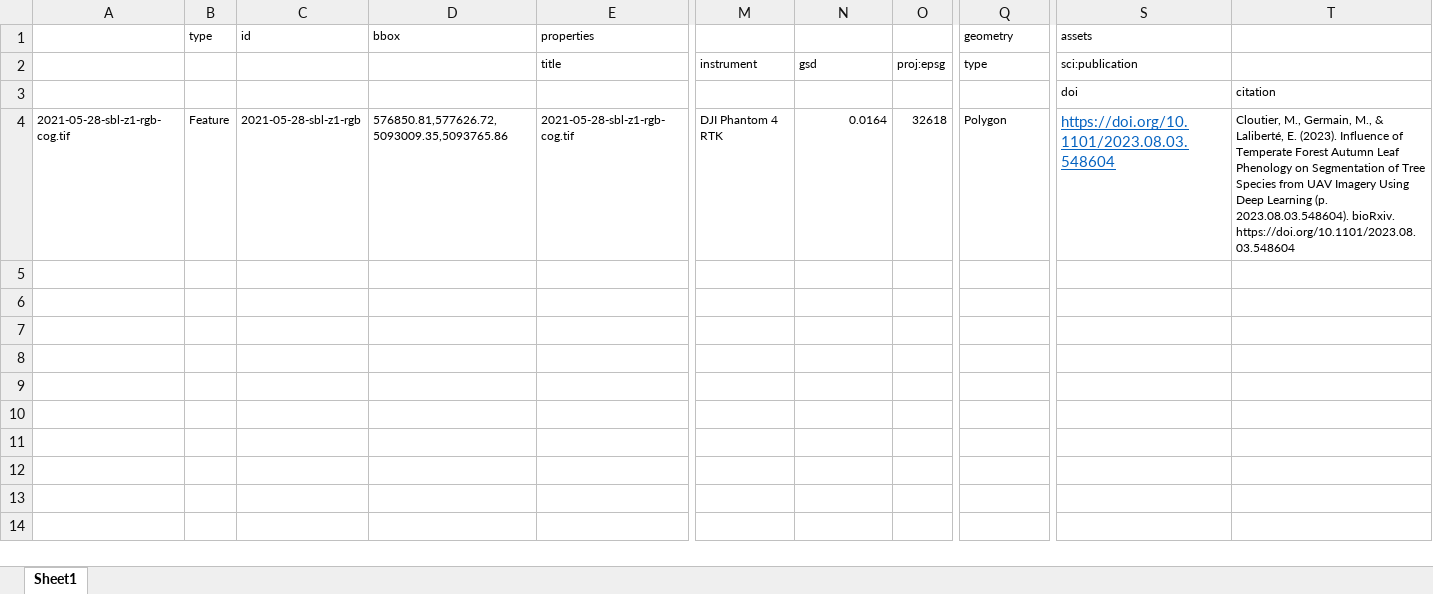
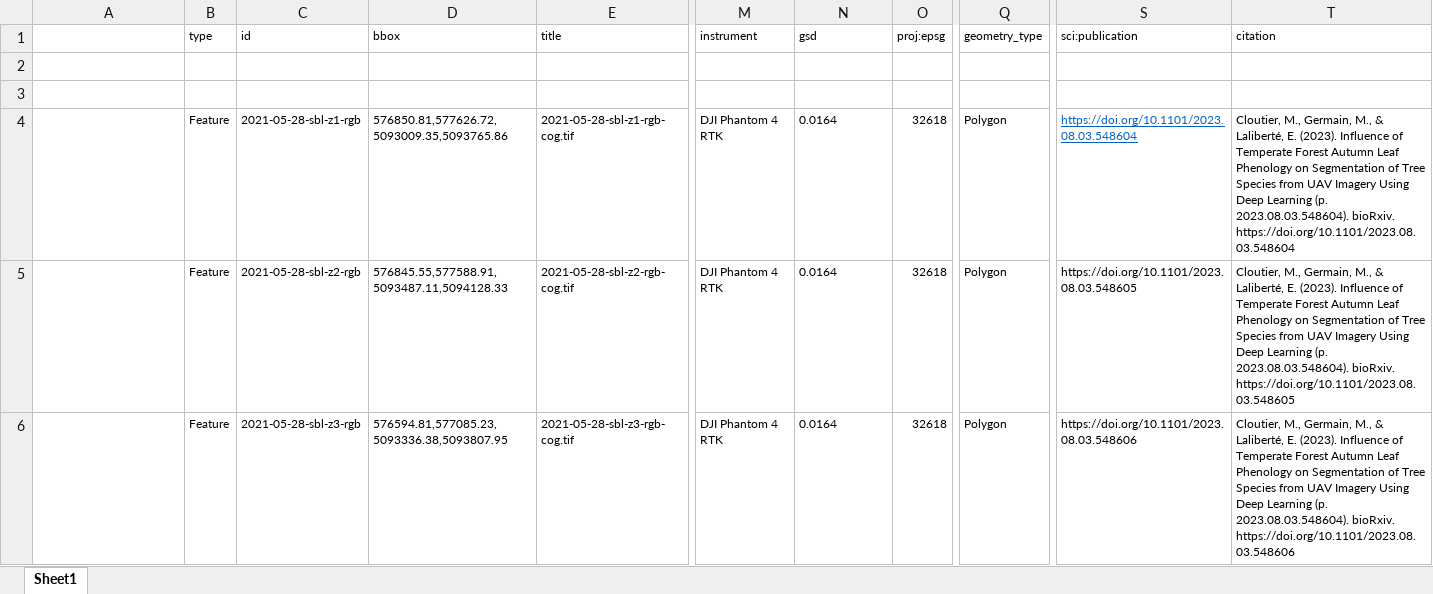
Before and after one commit to myriamcloutier/Dataset-sbl-2021, an Excel workbook: testjson.xlsx, sheet Sheet1, drawn as a sheet; only a part is shown, gaps mark what is left out; values as stored, in another font and other column widths than the file's, no borders; removed rows and columns are numbered as before the commit, all else as after; rows hold the shown columns only; the diff covers the shown part only; the diff names each change by its address in the sheet, - before the commit and + after, or states it on an @@ line.

Commit message:
excel2json

```diff
--- a/testjson.xlsx (sheet Sheet1)
+++ b/testjson.xlsx (sheet Sheet1)
-row 1:  | type | id | bbox | properties |  |  |  | geometry | assets
-B1: (empty)
+B1: type
-C1: (empty)
+C1: id
-D1: (empty)
+D1: bbox
-Q1: type
+Q1: geometry_type
-T1: (empty)
+T1: citation
-row 2:  |  |  |  |  |  |  |  |  | doi | citation
+row 2: (empty)
+row 3: (empty)
-A4: 2021-05-28-sbl-z1-rgb-cog.tif
+A4: (empty)
-N4 alignment: right
+N4 alignment: left
@@ S4 text size: smaller @@
+row 5:  | Feature | 2021-05-28-sbl-z2-rgb | 576845.55,577588.91,5093487.11,5094128.33 | 2021-05-28-sbl-z2-rgb-cog.tif | DJI Phantom 4 RTK | 0.0164 | 32618 | Polygon | https://doi.org/10.1101/2023.08.03.548605 | Cloutier, M., Germain, M., & Laliberté, E. (2023). Influence of Temperate Forest Autumn Leaf Phenology on Segmentation of Tree Species from UAV Imagery Using Deep Learning (p. 2023.08.03.548604). bioRxiv. https://doi.org/10.1101/2023.08.03.548605
+row 6:  | Feature | 2021-05-28-sbl-z3-rgb | 576594.81,577085.23,5093336.38,5093807.95 | 2021-05-28-sbl-z3-rgb-cog.tif | DJI Phantom 4 RTK | 0.0164 | 32618 | Polygon | https://doi.org/10.1101/2023.08.03.548606 | Cloutier, M., Germain, M., & Laliberté, E. (2023). Influence of Temperate Forest Autumn Leaf Phenology on Segmentation of Tree Species from UAV Imagery Using Deep Learning (p. 2023.08.03.548604). bioRxiv. https://doi.org/10.1101/2023.08.03.548606
```
Also changed, not shown: 18 added rows elsewhere in this sheet, 26 other files.
